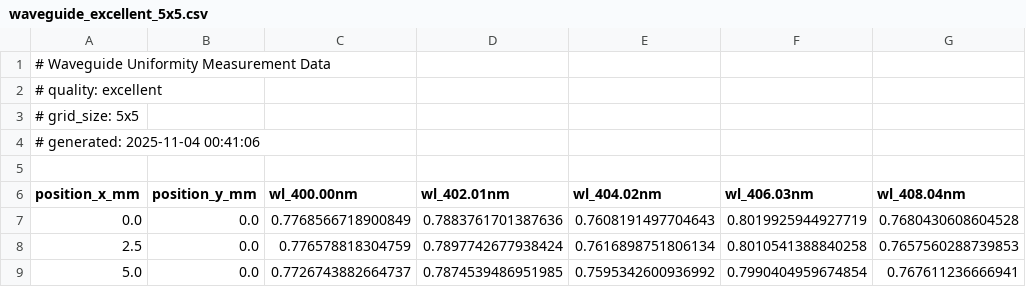
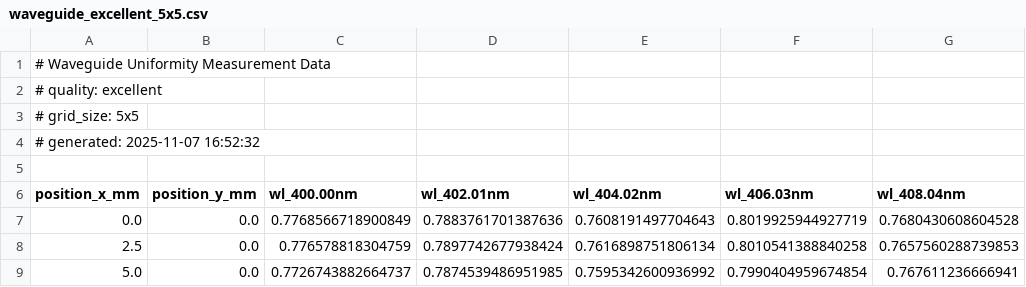
Before and after one commit to phemms/SpectralUniformityAnalyzer, a CSV file: sample_data/waveguide_excellent_5x5.csv (was waveguide_excellent_5x5.csv), drawn as a sheet; only a part is shown; the diff names each change by its address in the sheet, - before the commit and + after, or states it on an @@ line.

```diff
--- a/waveguide_excellent_5x5.csv
+++ b/sample_data/waveguide_excellent_5x5.csv
-A4 (position_x_mm): # generated: 2025-11-04 00:41:06
+A4 (position_x_mm): # generated: 2025-11-07 16:52:32
```
Also changed, not shown: sample_data/waveguide_defect_5x5.csv, sample_data/waveguide_good_5x5.csv, 47 other files.
